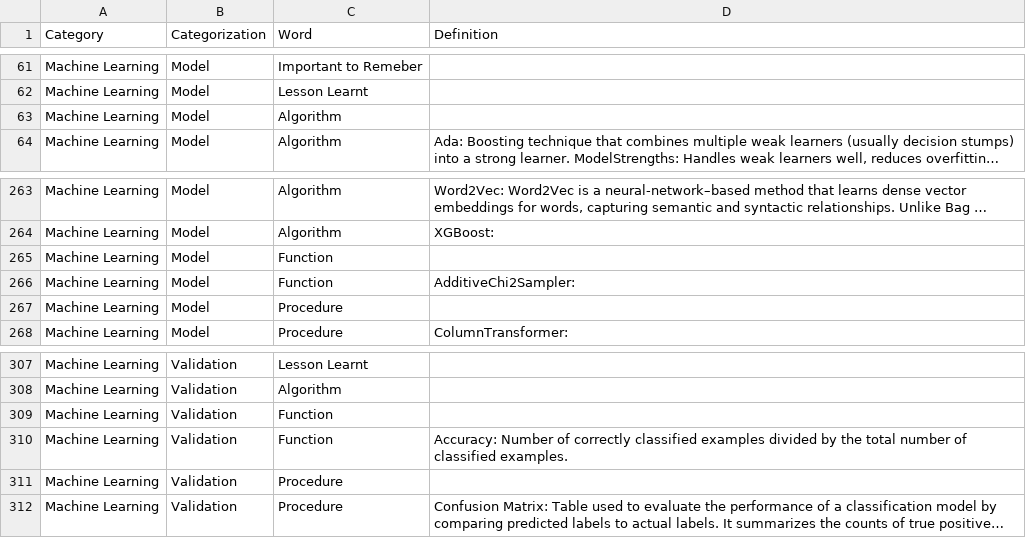
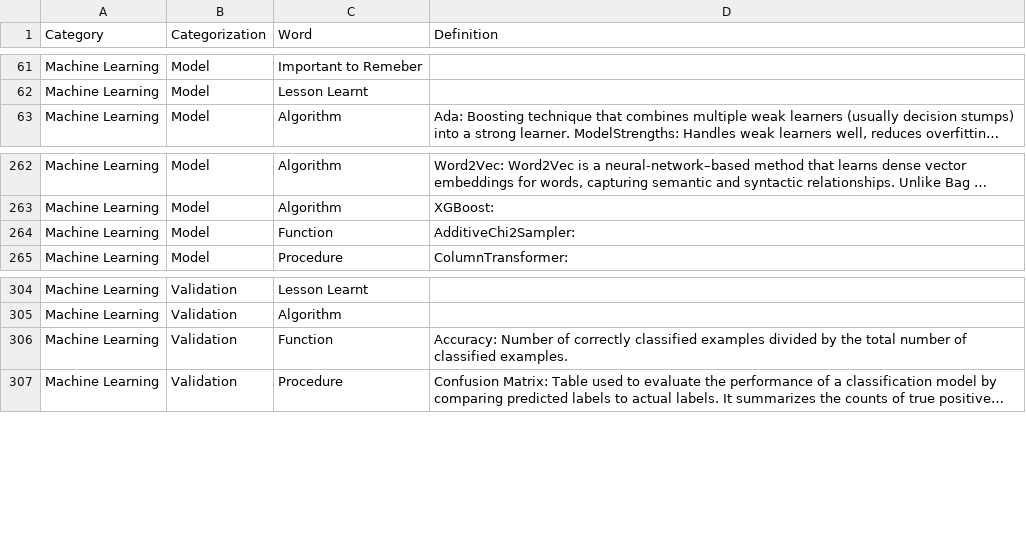
Before and after one commit to derek-dewald/Python_Tools, a CSV file: Streamlit/DataDictionary/d_learning_notes.csv, drawn as a sheet; only a part is shown, gaps mark what is left out; long unchanged cells end in …; the diff names each change by its address in the sheet, - before the commit and + after, or states it on an @@ line.

```diff
--- a/Streamlit/DataDictionary/d_learning_notes.csv
+++ b/Streamlit/DataDictionary/d_learning_notes.csv
-row 63: Machine Learning | Model | Algorithm
-row 265: Machine Learning | Model | Function
-row 267: Machine Learning | Model | Procedure
-row 309: Machine Learning | Validation | Function
-row 311: Machine Learning | Validation | Procedure
```
Also changed, not shown: 1 other file.
